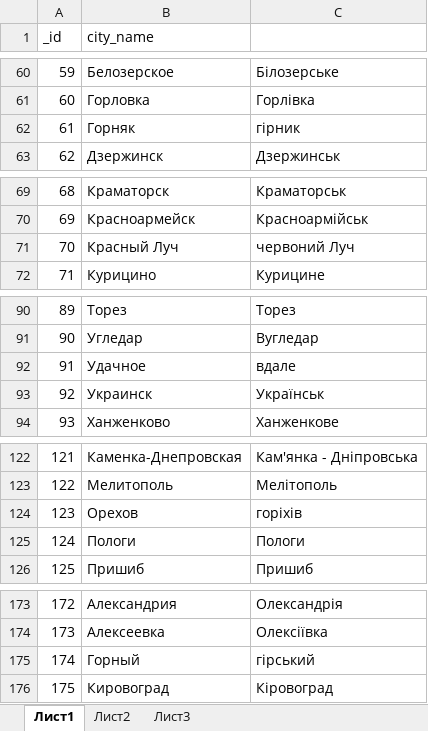
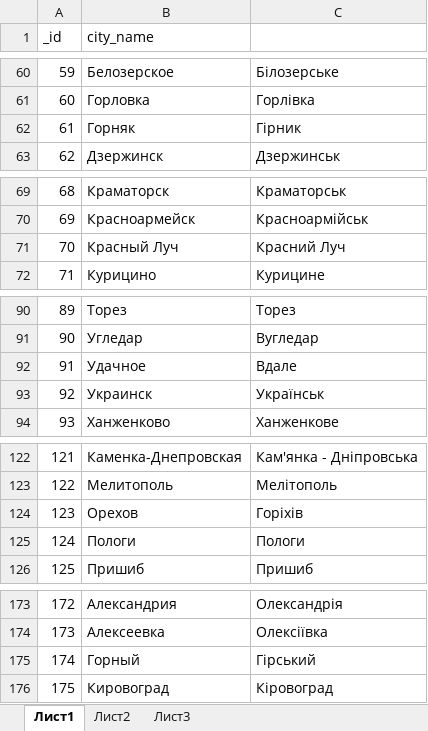
Before and after one commit to qualitat1ve/ATM-Explorer, an Excel workbook: database_source/original/cities2.xlsx, sheet Лист1, drawn as a sheet; only a part is shown, gaps mark what is left out; values as stored, in another font and other column widths than the file's, no borders; the diff covers the shown part only; the diff names each change by its address in the sheet, - before the commit and + after, or states it on an @@ line.

```diff
--- a/database_source/original/cities2.xlsx (sheet Лист1)
+++ b/database_source/original/cities2.xlsx (sheet Лист1)
-C62: гірник
+C62: Гірник
-C71: червоний Луч
+C71: Красний Луч
-C92: вдале
+C92: Вдале
-C124: горіхів
+C124: Горіхів
-C175: гірський
+C175: Гірський
```
Also changed, not shown: 16 edited cells elsewhere in this sheet.
